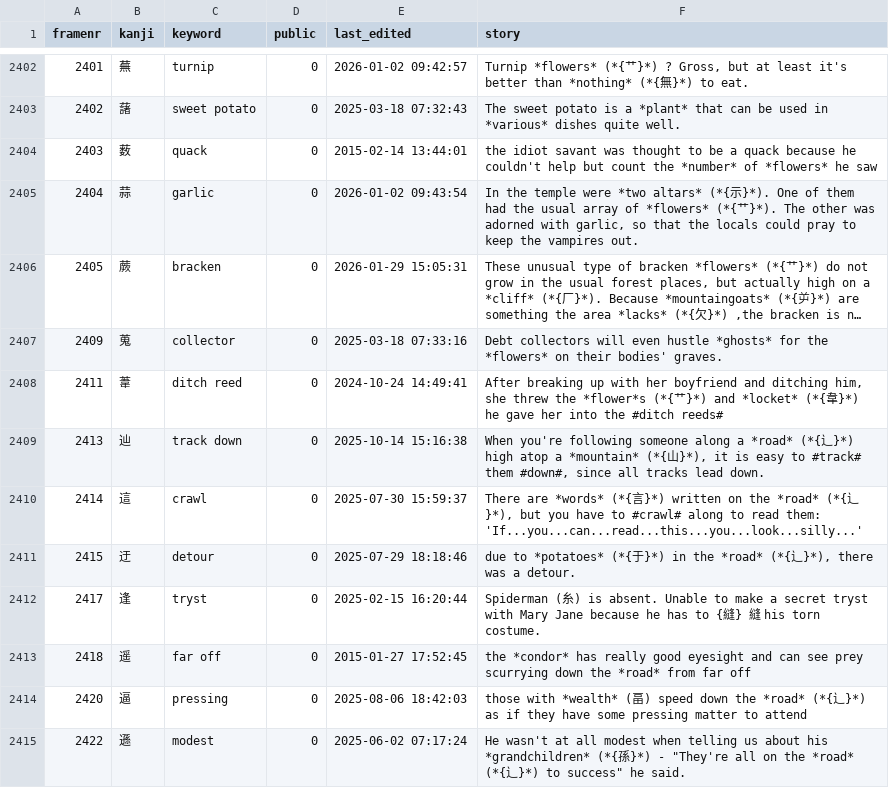
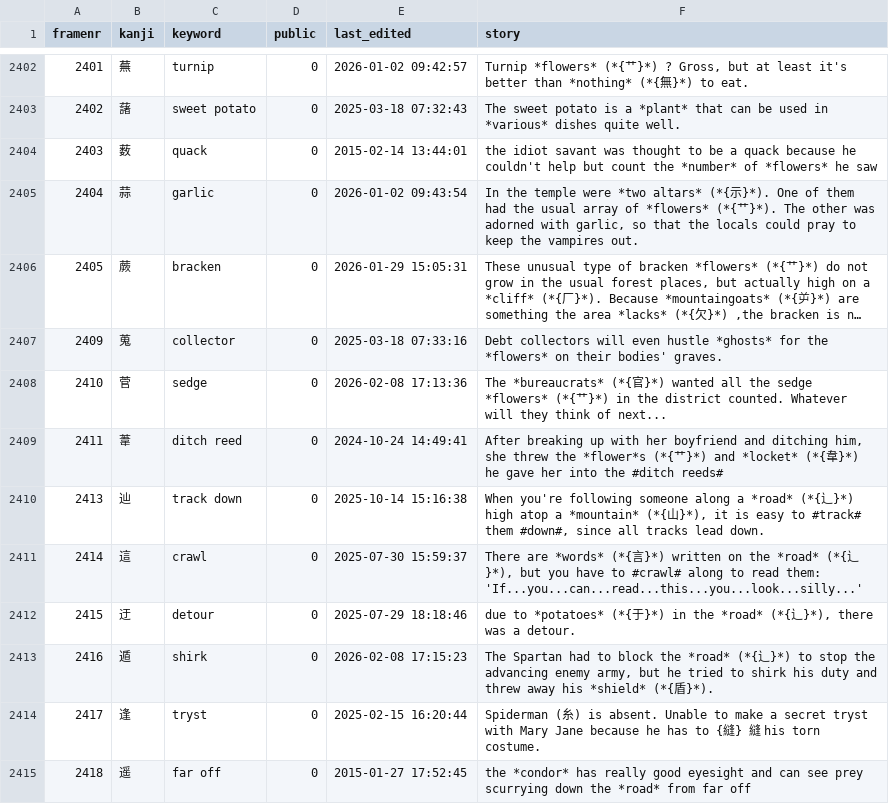
Before and after one commit to AntonioCarlini/japanese, a CSV file: external/my_stories.csv, drawn as a sheet; only a part is shown, gaps mark what is left out; the shorter side is filled out with more unchanged rows; long unchanged cells end in …; the diff covers the shown part only; the diff names each change by its address in the sheet, - before the commit and + after, or states it on an @@ line.

Commit message:
external/my_stories.csv: Another minor update from koohii.com

```diff
--- a/external/my_stories.csv
+++ b/external/my_stories.csv
+row 2408: 2410 | 菅 | sedge | 0 | 2026-02-08 17:13:36 | The *bureaucrats* (*{官}*) wanted all the sedge *flowers* (*{艹}*) in the district counted. Whatever will they think of next...
+row 2413: 2416 | 遁 | shirk | 0 | 2026-02-08 17:15:23 | The Spartan had to block the *road* (*{辶}*) to stop the advancing enemy army, but he tried to shirk his duty and threw away his *shield* (*{盾}*).
```
Also changed, not shown: 3 added rows and 4 edited cells elsewhere in this file.
